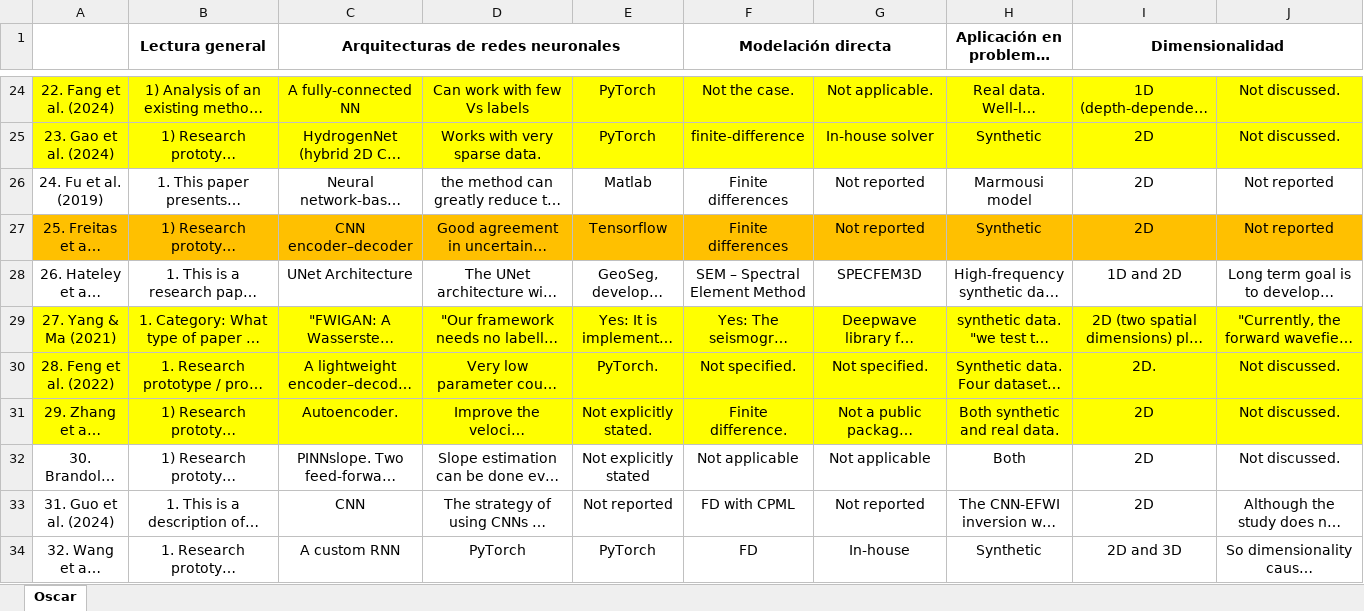
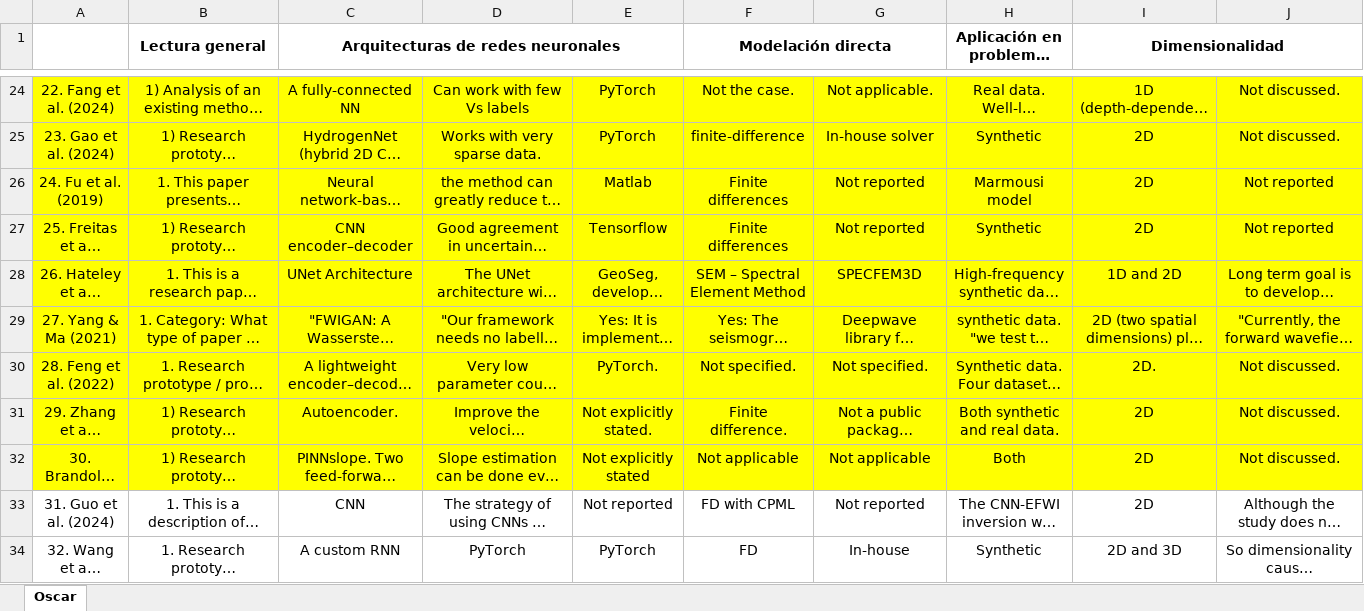
Before and after one commit to oscar-rincon/scoping-ml-wave-seismology, an Excel workbook: main/04_data_extraction/Individual AnnotationsORC.xlsx, sheet Oscar, drawn as a sheet; only a part is shown, gaps mark what is left out; long unchanged cells end in …; values as stored, in another font and other column widths than the file's, no borders; the diff covers the shown part only; the diff names each change by its address in the sheet, - before the commit and + after, or states it on an @@ line.

Commit message:
Update Individual AnnotationsORC.xlsx with new data

```diff
--- a/main/04_data_extraction/Individual AnnotationsORC.xlsx (sheet Oscar)
+++ b/main/04_data_extraction/Individual AnnotationsORC.xlsx (sheet Oscar)
-A26:J26 fill: none
+A26:J26 fill: #FFFF00
-A27:J27 fill: #FFC000
+A27:J27 fill: #FFFF00
-A28:J28 fill: none
+A28:J28 fill: #FFFF00
-A32:J32 fill: none
+A32:J32 fill: #FFFF00
```
Also changed, not shown: cell formats elsewhere in this sheet.
